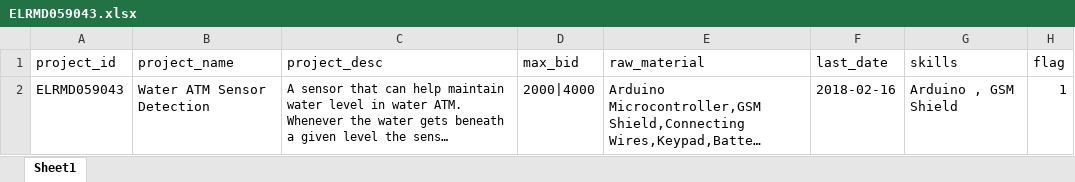
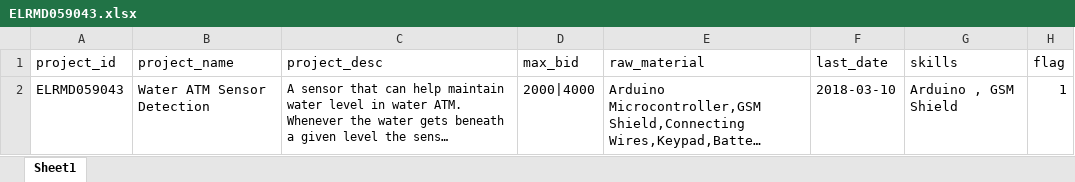
Before and after one commit to elecbits16/Research, an Excel workbook: makerclan/projects/ELRMD059043/ELRMD059043.xlsx, sheet Sheet1, drawn as a sheet; long unchanged cells end in …; values as stored, in another font and other column widths than the file's, no borders; the diff names each change by its address in the sheet, - before the commit and + after, or states it on an @@ line.

```diff
--- a/makerclan/projects/ELRMD059043/ELRMD059043.xlsx (sheet Sheet1)
+++ b/makerclan/projects/ELRMD059043/ELRMD059043.xlsx (sheet Sheet1)
-F2 (last_date): 2018-02-16
+F2 (last_date): 2018-03-10
```
Also changed, not shown: makerclan/projects/ELRMD059044/ELRMD059044.xlsx, 32 other files.
